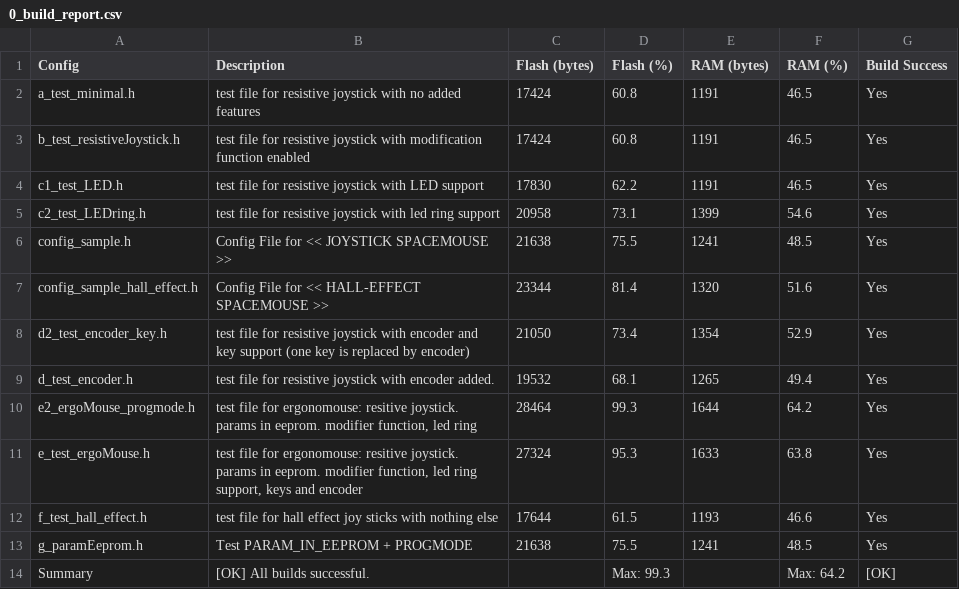
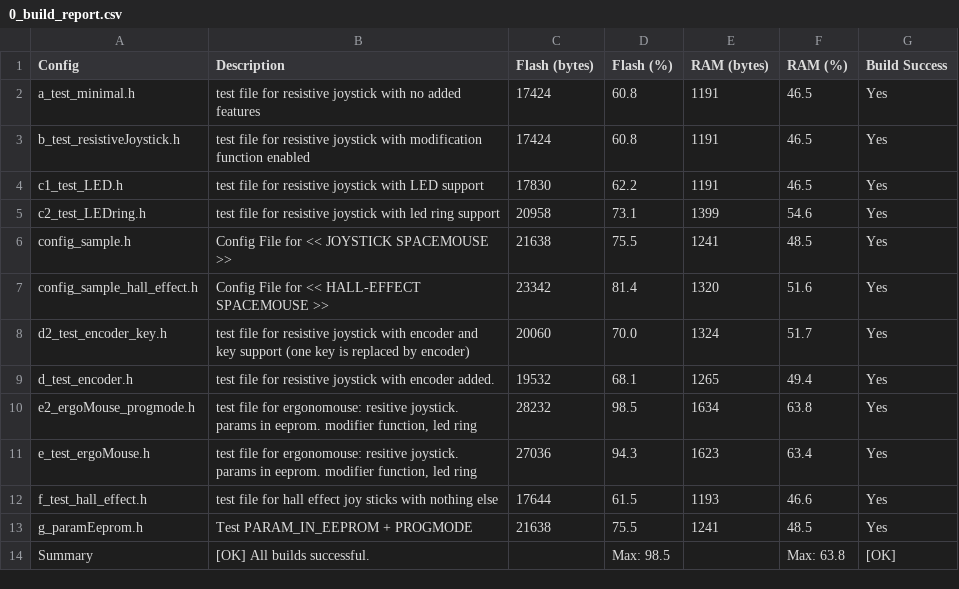
Before and after one commit to AndunHH/spacemouse, a CSV file: testConfig/0_build_report.csv, drawn as a sheet.

Commit message:
Compiletime config validation (#103)
* added compile time config checks into calibrationChecks.h

* corrected varios config sample and test files to follow the calibrationCheck

* add description to readme that only 10 digital inputs are shared for all functions

* only ROTARY_AXIS or ROTARY_KEYS may be enabled, not both simultaneosly
* explained, that ROTARY_KEYS replace keys and not add them.

```diff
--- a/testConfig/0_build_report.csv
+++ b/testConfig/0_build_report.csv
@@ -6,9 +6,9 @@ c2_test_LEDring.h,test file for resistive joystick with led ring support,20958,7
 config_sample.h,Config File for << JOYSTICK SPACEMOUSE >>,21638,75.5,1241,48.5,Yes
-config_sample_hall_effect.h,Config File for << HALL-EFFECT SPACEMOUSE >>,23344,81.4,1320,51.6,Yes
-d2_test_encoder_key.h,test file for resistive joystick with encoder and key support (one key is replaced by encoder),21050,73.4,1354,52.9,Yes
+config_sample_hall_effect.h,Config File for << HALL-EFFECT SPACEMOUSE >>,23342,81.4,1320,51.6,Yes
+d2_test_encoder_key.h,test file for resistive joystick with encoder and key support (one key is replaced by encoder),20060,70.0,1324,51.7,Yes
 d_test_encoder.h,test file for resistive joystick with encoder added.,19532,68.1,1265,49.4,Yes
-e2_ergoMouse_progmode.h,"test file for ergonomouse: resitive joystick. params in eeprom. modifier function, led ring",28464,99.3,1644,64.2,Yes
-e_test_ergoMouse.h,"test file for ergonomouse: resitive joystick. params in eeprom. modifier function, led ring support, keys and encoder",27324,95.3,1633,63.8,Yes
+e2_ergoMouse_progmode.h,"test file for ergonomouse: resitive joystick. params in eeprom. modifier function, led ring",28232,98.5,1634,63.8,Yes
+e_test_ergoMouse.h,"test file for ergonomouse: resitive joystick. params in eeprom. modifier function, led ring",27036,94.3,1623,63.4,Yes
 f_test_hall_effect.h,test file for hall effect joy sticks with nothing else,17644,61.5,1193,46.6,Yes
 g_paramEeprom.h,Test PARAM_IN_EEPROM + PROGMODE,21638,75.5,1241,48.5,Yes
-Summary,[OK] All builds successful.,,Max: 99.3,,Max: 64.2,[OK]
+Summary,[OK] All builds successful.,,Max: 98.5,,Max: 63.8,[OK]
```
Also changed, not shown: 12 other files.
